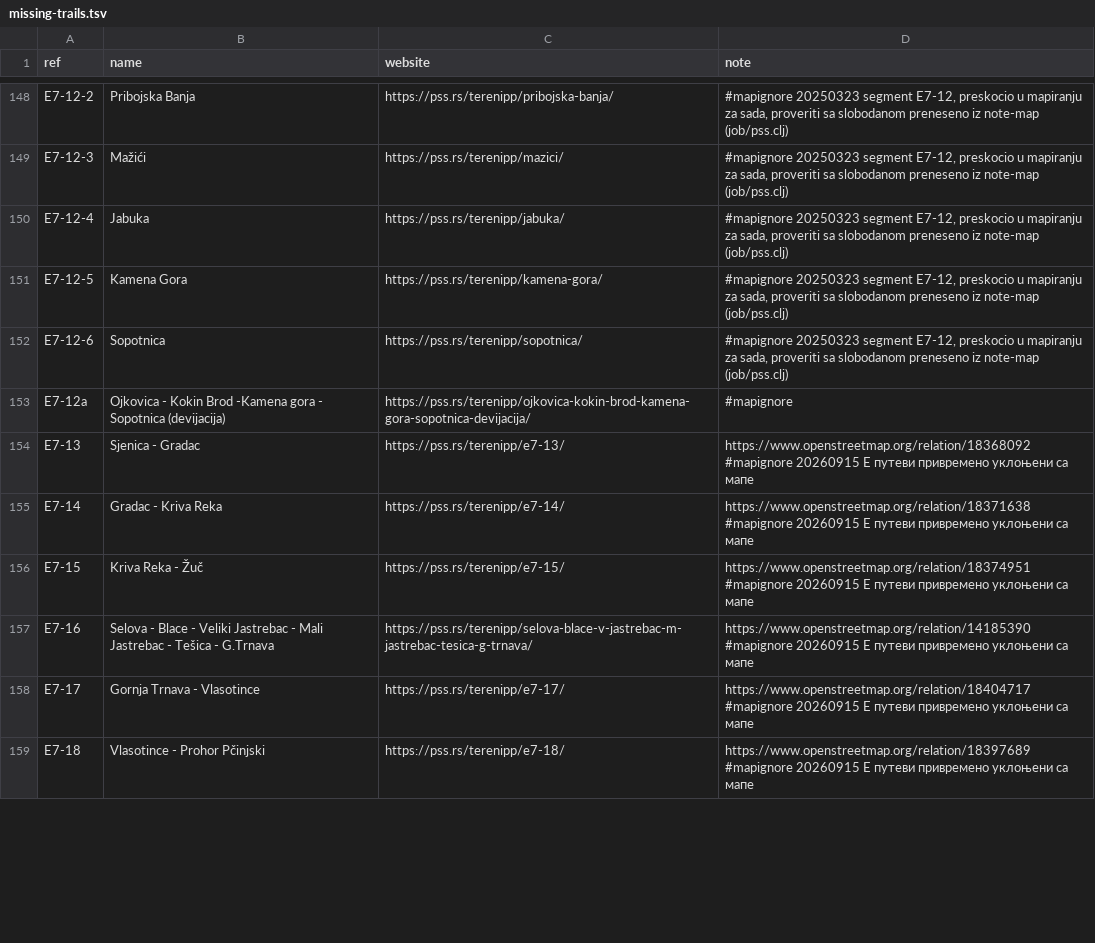
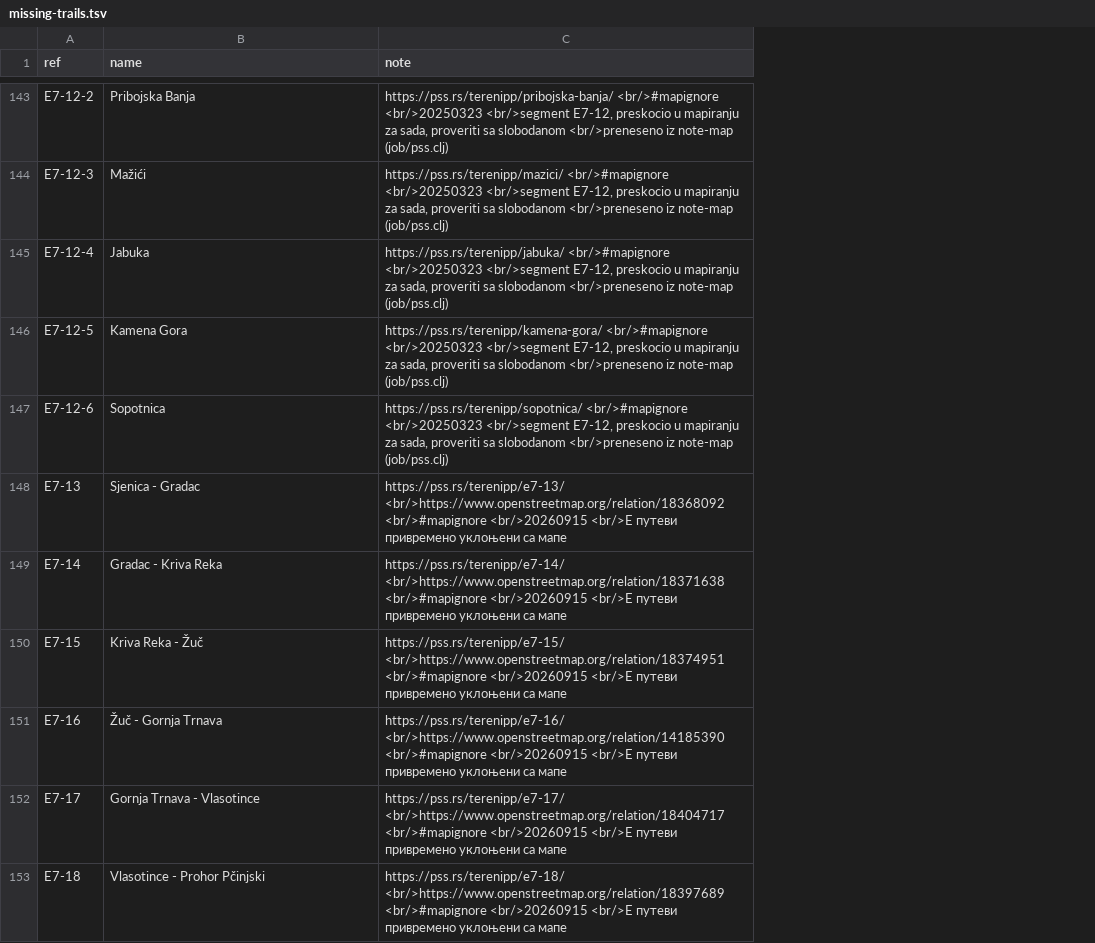
Before and after one commit to vanjakom/osm-pss-integration, a TSV file: dataset/missing-trails.tsv, drawn as a sheet; only a part is shown, gaps mark what is left out; removed rows and columns are numbered as before the commit, all else as after; the diff covers the shown part only; the diff names each change by its address in the sheet, - before the commit and + after, or states it on an @@ line.

```diff
--- a/dataset/missing-trails.tsv
+++ b/dataset/missing-trails.tsv
-column C (website), rows 148-152: https://pss.rs/terenipp/pribojska-banja/ | https://pss.rs/terenipp/mazici/ | https://pss.rs/terenipp/jabuka/ | https://pss.rs/terenipp/kamena-gora/ | https://pss.rs/terenipp/sopotnica/; rows 154-159: https://pss.rs/terenipp/e7-13/ | https://pss.rs/terenipp/e7-14/ | https://pss.rs/terenipp/e7-15/ | https://pss.rs/terenipp/selova-blace-v-jastrebac-m-jastrebac-tesica-g-trnava/ | https://pss.rs/terenipp/e7-17/ | https://pss.rs/terenipp/e7-18/
-C143 (note): #mapignore 20250323 segment E7-12, preskocio u mapiranju za sada, proveriti sa slobodanom preneseno iz note-map…
+C143 (note): https://pss.rs/terenipp/pribojska-banja/ <br/>#mapignore <br/>20250323 <br/>segment E7-12, preskocio u mapiranju za sada, proveriti sa slobodanom <br/>preneseno iz note-map…
-C144 (note): #mapignore 20250323 segment E7-12, preskocio u mapiranju za sada, proveriti sa slobodanom preneseno iz note-map…
+C144 (note): https://pss.rs/terenipp/mazici/ <br/>#mapignore <br/>20250323 <br/>segment E7-12, preskocio u mapiranju za sada, proveriti sa slobodanom <br/>preneseno iz note-map…
-C145 (note): #mapignore 20250323 segment E7-12, preskocio u mapiranju za sada, proveriti sa slobodanom preneseno iz note-map…
+C145 (note): https://pss.rs/terenipp/jabuka/ <br/>#mapignore <br/>20250323 <br/>segment E7-12, preskocio u mapiranju za sada, proveriti sa slobodanom <br/>preneseno iz note-map…
-C146 (note): #mapignore 20250323 segment E7-12, preskocio u mapiranju za sada, proveriti sa slobodanom preneseno iz note-map…
+C146 (note): https://pss.rs/terenipp/kamena-gora/ <br/>#mapignore <br/>20250323 <br/>segment E7-12, preskocio u mapiranju za sada, proveriti sa slobodanom <br/>preneseno iz note-map…
-C147 (note): #mapignore 20250323 segment E7-12, preskocio u mapiranju za sada, proveriti sa slobodanom preneseno iz note-map…
+C147 (note): https://pss.rs/terenipp/sopotnica/ <br/>#mapignore <br/>20250323 <br/>segment E7-12, preskocio u mapiranju za sada, proveriti sa slobodanom <br/>preneseno iz note-map…
-row 153: E7-12a | Ojkovica - Kokin Brod -Kamena gora - Sopotnica (devijacija) | https://pss.rs/terenipp/ojkovica-kokin-brod-kamena-gora-sopotnica-devijacija/ | #mapignore
-C148 (note): https://www.openstreetmap.org/relation/18368092 #mapignore 20260915 Е путеви привремено…
+C148 (note): https://pss.rs/terenipp/e7-13/ <br/>https://www.openstreetmap.org/relation/18368092 <br/>#mapignore <br/>20260915 <br/>Е путеви привремено…
-C149 (note): https://www.openstreetmap.org/relation/18371638 #mapignore 20260915 Е путеви привремено…
+C149 (note): https://pss.rs/terenipp/e7-14/ <br/>https://www.openstreetmap.org/relation/18371638 <br/>#mapignore <br/>20260915 <br/>Е путеви привремено…
-C150 (note): https://www.openstreetmap.org/relation/18374951 #mapignore 20260915 Е путеви привремено…
+C150 (note): https://pss.rs/terenipp/e7-15/ <br/>https://www.openstreetmap.org/relation/18374951 <br/>#mapignore <br/>20260915 <br/>Е путеви привремено…
-B151 (name): Selova - Blace - Veliki Jastrebac - Mali Jastrebac - Tešica - G.Trnava
+B151 (name): Žuč - Gornja Trnava
-C151 (note): https://www.openstreetmap.org/relation/14185390 #mapignore 20260915 Е путеви привремено…
+C151 (note): https://pss.rs/terenipp/e7-16/ <br/>https://www.openstreetmap.org/relation/14185390 <br/>#mapignore <br/>20260915 <br/>Е путеви привремено…
-C152 (note): https://www.openstreetmap.org/relation/18404717 #mapignore 20260915 Е путеви привремено…
+C152 (note): https://pss.rs/terenipp/e7-17/ <br/>https://www.openstreetmap.org/relation/18404717 <br/>#mapignore <br/>20260915 <br/>Е путеви привремено…
-C153 (note): https://www.openstreetmap.org/relation/18397689 #mapignore 20260915 Е путеви привремено…
+C153 (note): https://pss.rs/terenipp/e7-18/ <br/>https://www.openstreetmap.org/relation/18397689 <br/>#mapignore <br/>20260915 <br/>Е путеви привремено…
```
Also changed, not shown: 5 removed rows and 47 edited cells elsewhere in this file, dataset/osm-status.tsv, dataset/relation-mapping.tsv, 14 other files.
